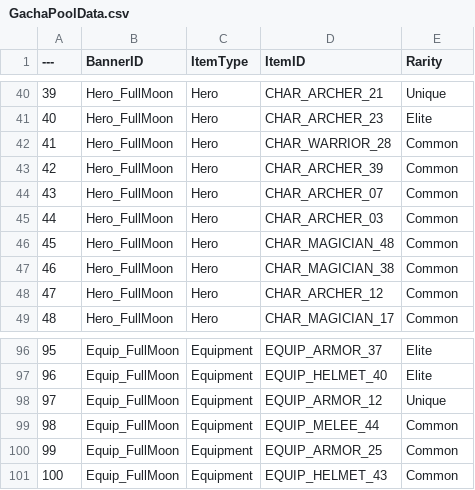
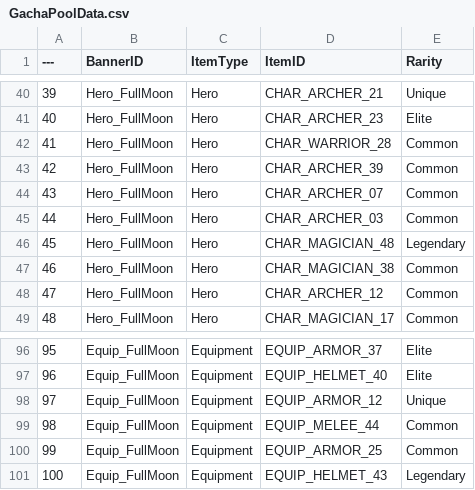
Before and after one commit to Lucky-Rabbit-s-Foot-v2/Lunar_Realm, a CSV file: ExternalSource/GachaPoolData.csv, drawn as a sheet; only a part is shown, gaps mark what is left out.

```diff
--- a/ExternalSource/GachaPoolData.csv
+++ b/ExternalSource/GachaPoolData.csv
@@ -45,3 +45,3 @@
 44,Hero_FullMoon,Hero,CHAR_ARCHER_03,Common
-45,Hero_FullMoon,Hero,CHAR_MAGICIAN_48,Common
+45,Hero_FullMoon,Hero,CHAR_MAGICIAN_48,Legendary
 46,Hero_FullMoon,Hero,CHAR_MAGICIAN_38,Common
@@ -100,2 +100,2 @@
 99,Equip_FullMoon,Equipment,EQUIP_ARMOR_25,Common
-100,Equip_FullMoon,Equipment,EQUIP_HELMET_43,Common
+100,Equip_FullMoon,Equipment,EQUIP_HELMET_43,Legendary
```
Also changed, not shown: 1 other file.
